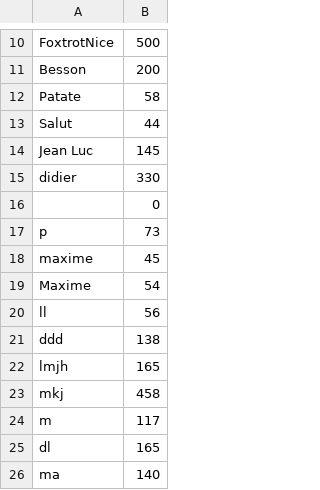
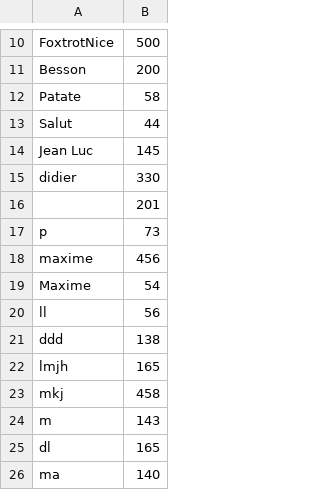
Before and after one commit to FoxtrotFR/LeSudiste, a CSV file: test.csv, drawn as a sheet; only a part is shown, gaps mark what is left out.

```diff
--- a/test.csv
+++ b/test.csv
@@ -15,5 +15,5 @@ Jean Luc,145
 didier,330
-,0
+,201
 p,73
-maxime,45
+maxime,456
 Maxime,54
@@ -23,3 +23,3 @@ lmjh,165
 mkj,458
-m,117
+m,143
 dl,165
```
Also changed, not shown: 4 other files.
